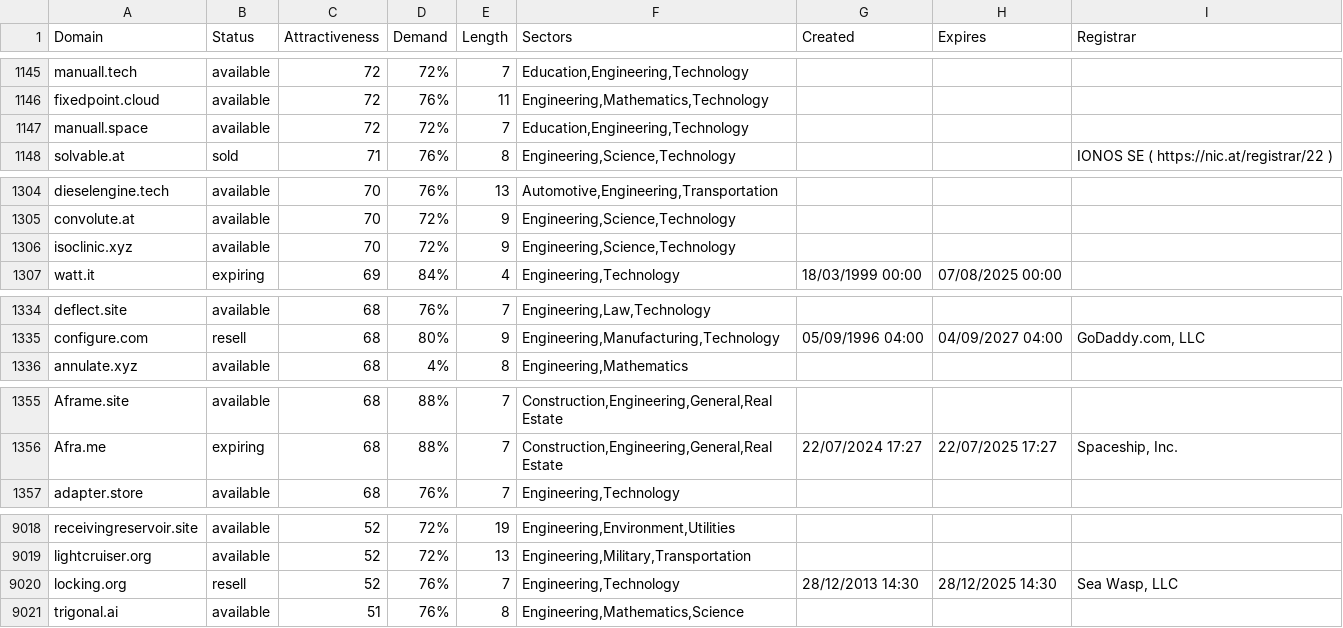
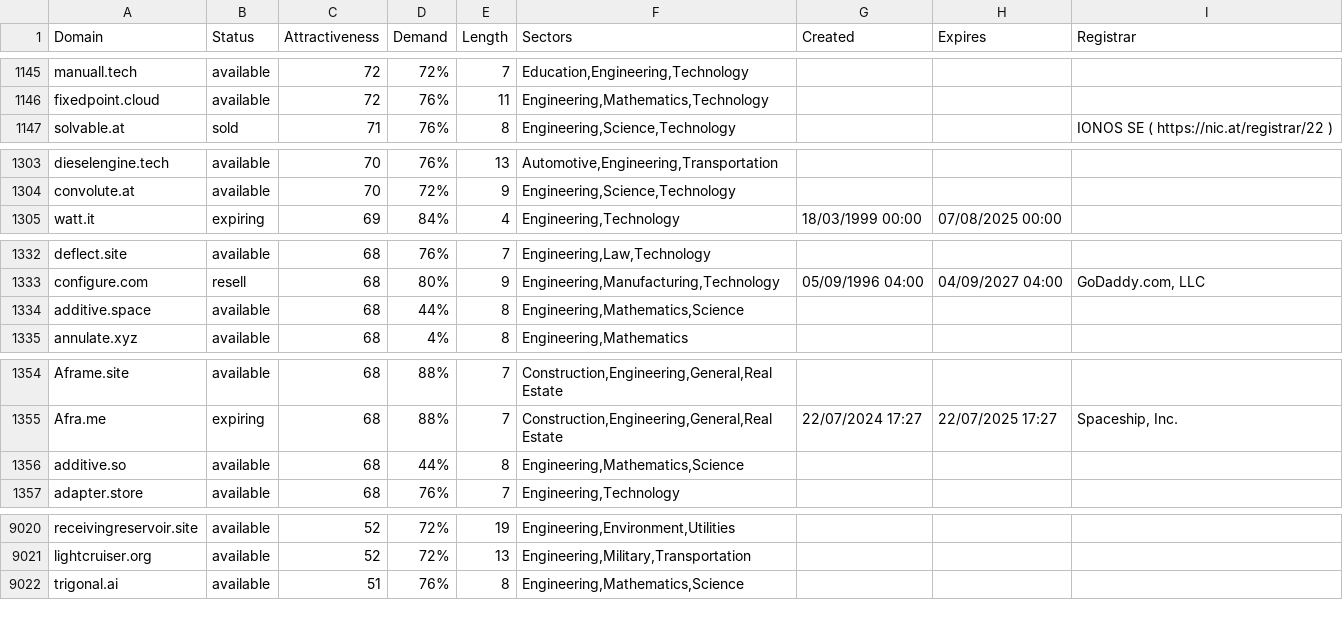
Before and after one commit to UniqueDomains/engineering-oneword-domains, a CSV file: engineering.csv, drawn as a sheet; only a part is shown, gaps mark what is left out; the diff covers the shown part only.

```diff
--- a/engineering.csv
+++ b/engineering.csv
@@ -1146,3 +1146,2 @@ manuall.tech,available,72,72%,7,"Education,Engineering,Technology",,,
 fixedpoint.cloud,available,72,76%,11,"Engineering,Mathematics,Technology",,,
-manuall.space,available,72,72%,7,"Education,Engineering,Technology",,,
 solvable.at,sold,71,76%,8,"Engineering,Science,Technology",,,IONOS SE ( https://nic.at/registrar/22 )
@@ -1305,3 +1304,2 @@ dieselengine.tech,available,70,76%,13,"Automotive,Engineering,Transportation",,,
 convolute.at,available,70,72%,9,"Engineering,Science,Technology",,,
-isoclinic.xyz,available,70,72%,9,"Engineering,Science,Technology",,,
 watt.it,expiring,69,84%,4,"Engineering,Technology",18/03/1999 00:00,07/08/2025 00:00,
@@ -1335,2 +1333,3 @@ deflect.site,available,68,76%,7,"Engineering,Law,Technology",,,
 configure.com,resell,68,80%,9,"Engineering,Manufacturing,Technology",05/09/1996 04:00,04/09/2027 04:00,"GoDaddy.com, LLC"
+additive.space,available,68,44%,8,"Engineering,Mathematics,Science",,,
 annulate.xyz,available,68,4%,8,"Engineering,Mathematics",,,
@@ -1356,2 +1355,3 @@ Aframe.site,available,68,88%,7,"Construction,Engineering,General,Real Estate",,,
 Afra.me,expiring,68,88%,7,"Construction,Engineering,General,Real Estate",22/07/2024 17:27,22/07/2025 17:27,"Spaceship, Inc."
+additive.so,available,68,44%,8,"Engineering,Mathematics,Science",,,
 adapter.store,available,68,76%,7,"Engineering,Technology",,,
@@ -9019,3 +9021,2 @@ receivingreservoir.site,available,52,72%,19,"Engineering,Environment,Utilities",
 lightcruiser.org,available,52,72%,13,"Engineering,Military,Transportation",,,
-locking.org,resell,52,76%,7,"Engineering,Technology",28/12/2013 14:30,28/12/2025 14:30,"Sea Wasp, LLC"
 trigonal.ai,available,51,76%,8,"Engineering,Mathematics,Science",,,
```
Also changed, not shown: 8 added rows and 7 removed rows elsewhere in this file, 2 other files.
